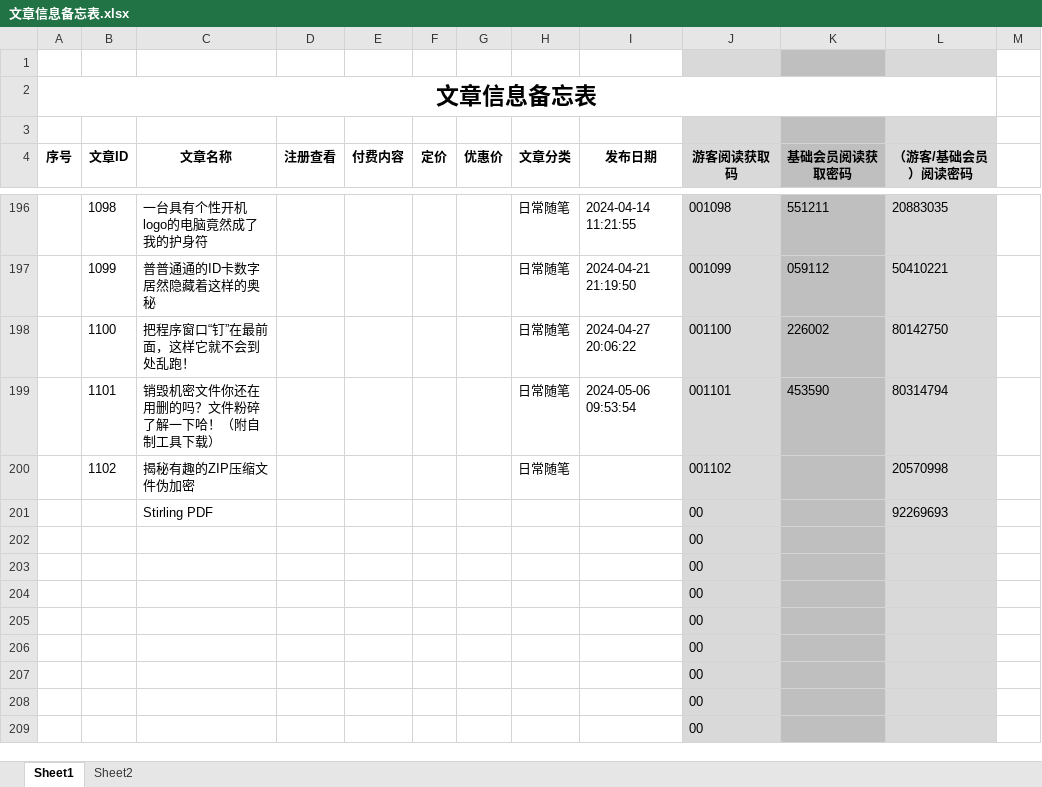
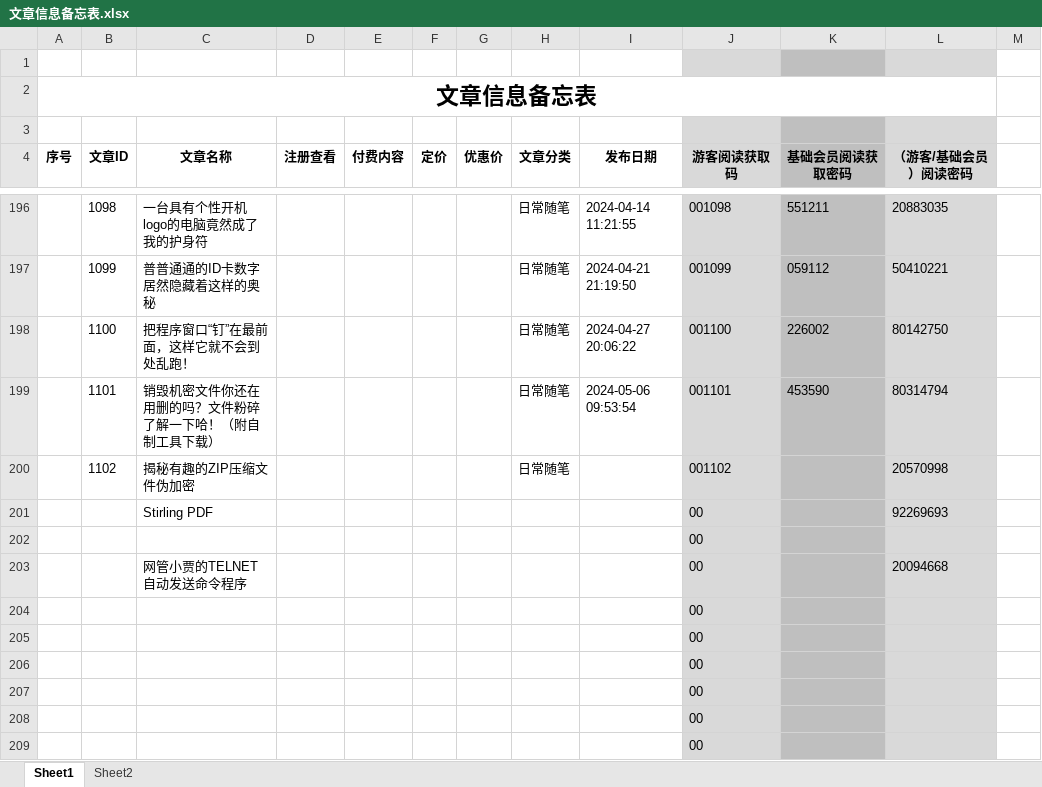
Before and after one commit to panxibei/writing, an Excel workbook: 11_付费课程/99.资料/文章信息备忘表.xlsx, sheet Sheet1, drawn as a sheet; only a part is shown, gaps mark what is left out; values as stored, in another font and other column widths than the file's, no borders; conditional formats not drawn; removed rows and columns are numbered as before the commit, all else as after; the diff names each change by its address in the sheet, - before the commit and + after, or states it on an @@ line.

```diff
--- a/11_付费课程/99.资料/文章信息备忘表.xlsx (sheet Sheet1)
+++ b/11_付费课程/99.资料/文章信息备忘表.xlsx (sheet Sheet1)
-row 203:  |  |  |  |  |  |  |  |  | 00
+row 203:  |  | 网管小贾的TELNET自动发送命令程序 |  |  |  |  |  |  | 00 |  | 20094668
```
Also changed, not shown: 3 other files.
